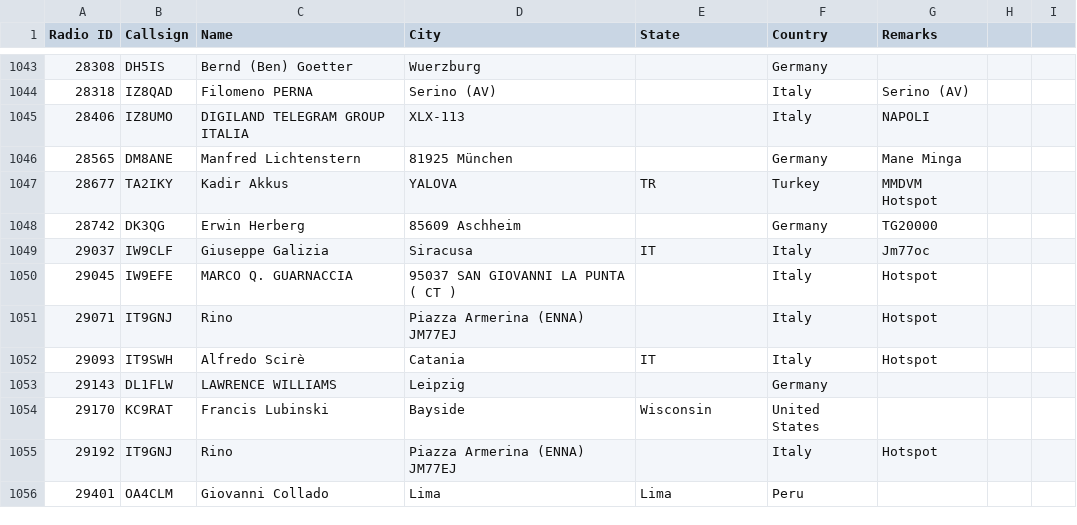
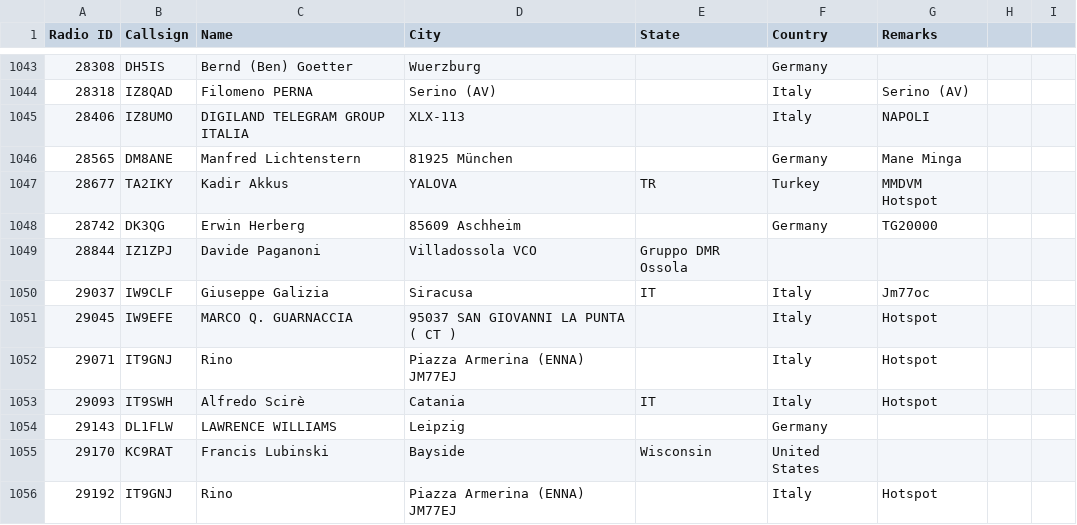
Before and after one commit to g4klx/NXDNClients, a CSV file: NXDNGateway/NXDN.csv, drawn as a sheet; only a part is shown, gaps mark what is left out; the shorter side is filled out with more unchanged rows; the diff names each change by its address in the sheet, - before the commit and + after, or states it on an @@ line.

Commit message:
Update NXDN.csv

```diff
--- a/NXDNGateway/NXDN.csv
+++ b/NXDNGateway/NXDN.csv
+row 1049: 28844 | IZ1ZPJ | Davide Paganoni | Villadossola VCO | Gruppo DMR Ossola
```
